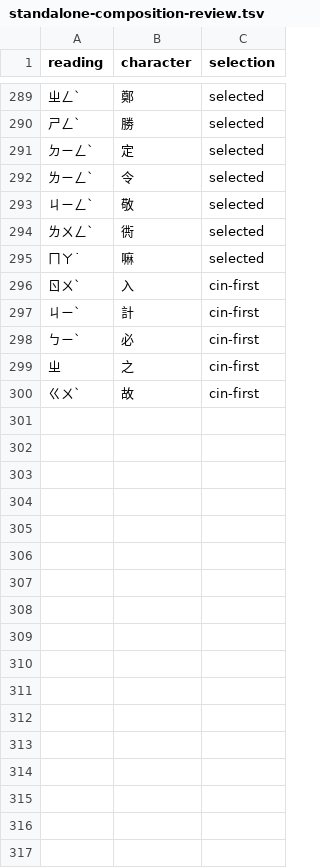
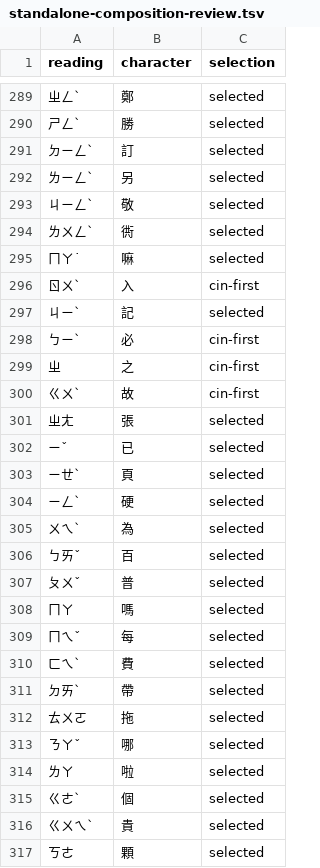
Before and after one commit to polobread/KeyKey, a TSV file: DataSource/CINReadingFrequency/standalone-composition-review.tsv, drawn as a sheet; only a part is shown, gaps mark what is left out; the diff covers the shown part only.

Commit message:
Update regional phrase frequencies and Smart Zhuyin composition

```diff
--- a/DataSource/CINReadingFrequency/standalone-composition-review.tsv
+++ b/DataSource/CINReadingFrequency/standalone-composition-review.tsv
@@ -290,4 +290,4 @@ reading	character	selection
 ㄕㄥˋ	勝	selected
-ㄉㄧㄥˋ	定	selected
-ㄌㄧㄥˋ	令	selected
+ㄉㄧㄥˋ	訂	selected
+ㄌㄧㄥˋ	另	selected
 ㄐㄧㄥˋ	敬	selected
@@ -296,3 +296,3 @@ reading	character	selection
 ㄖㄨˋ	入	cin-first
-ㄐㄧˋ	計	cin-first
+ㄐㄧˋ	記	selected
 ㄅㄧˋ	必	cin-first
@@ -300 +300,18 @@ reading	character	selection
 ㄍㄨˋ	故	cin-first
+ㄓㄤ	張	selected
+ㄧˇ	已	selected
+ㄧㄝˋ	頁	selected
+ㄧㄥˋ	硬	selected
+ㄨㄟˋ	為	selected
+ㄅㄞˇ	百	selected
+ㄆㄨˇ	普	selected
+ㄇㄚ	嗎	selected
+ㄇㄟˇ	每	selected
+ㄈㄟˋ	費	selected
+ㄉㄞˋ	帶	selected
+ㄊㄨㄛ	拖	selected
+ㄋㄚˇ	哪	selected
+ㄌㄚ	啦	selected
+ㄍㄜˋ	個	selected
+ㄍㄨㄟˋ	貴	selected
+ㄎㄜ	顆	selected
```
Also changed, not shown: 17 added rows and 34 edited cells elsewhere in this file, DataSource/AISyntheticBigram/rebuild-review/search-trend-unigram.tsv, DataSource/AISyntheticBigram/search-trend-unigram.tsv, 25 other files.
